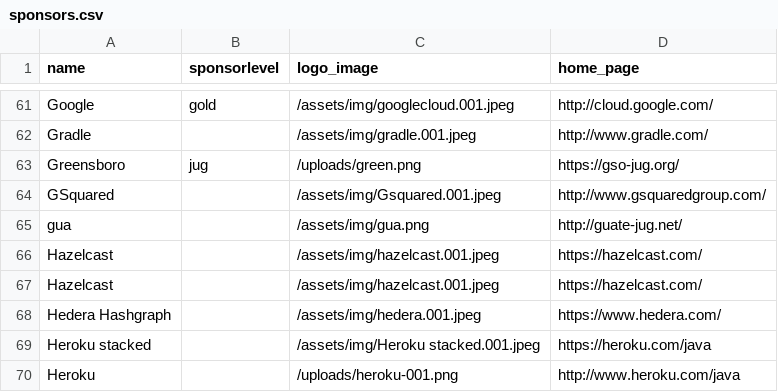
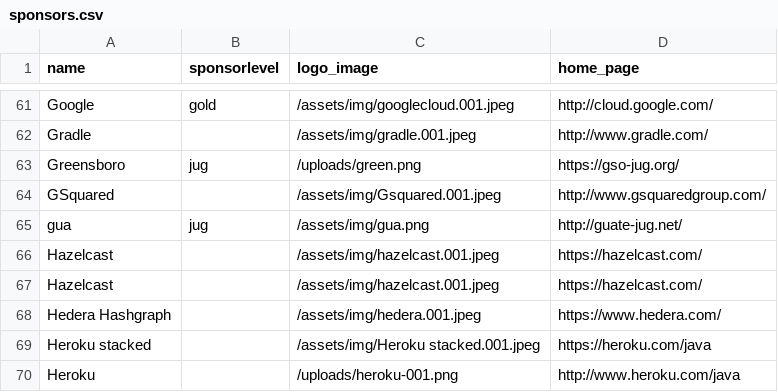
Before and after one commit to devnexus/devnexus-site, a CSV file: _data/sponsors.csv, drawn as a sheet; only a part is shown, gaps mark what is left out.

Commit message:
Updated '_data/sponsors.csv' via CloudCannon

```diff
--- a/_data/sponsors.csv
+++ b/_data/sponsors.csv
@@ -64,3 +64,3 @@ Greensboro,jug,/uploads/green.png,https://gso-jug.org/
 GSquared,,/assets/img/Gsquared.001.jpeg,http://www.gsquaredgroup.com/
-gua,,/assets/img/gua.png,http://guate-jug.net/
+gua,jug,/assets/img/gua.png,http://guate-jug.net/
 Hazelcast,,/assets/img/hazelcast.001.jpeg,https://hazelcast.com/
```
